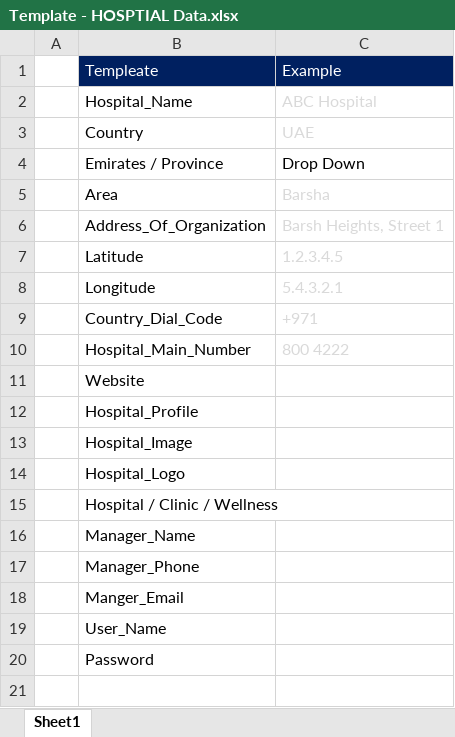
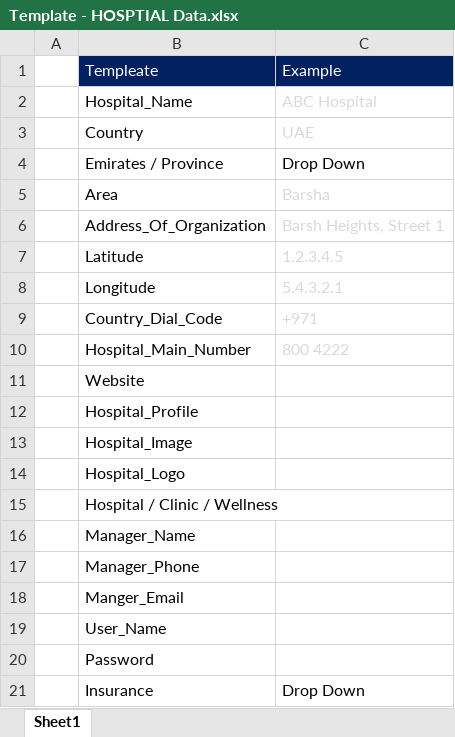
Before and after one commit to ajmal-mubarak/meetadr, an Excel workbook: Template - HOSPTIAL Data.xlsx, sheet Sheet1, drawn as a sheet; values as stored, in another font and other column widths than the file's, no borders; the diff names each change by its address in the sheet, - before the commit and + after, or states it on an @@ line.

Commit message:
Enhance insurance in hospital template, add custom option dropdown, match hero button sizes, show insurance first and adjust mobile search order

```diff
--- a/Template - HOSPTIAL Data.xlsx (sheet Sheet1)
+++ b/Template - HOSPTIAL Data.xlsx (sheet Sheet1)
+row 21:  | Insurance | Drop Down
```
Also changed, not shown: frontend/public/templates/Template - HOSPTIAL Data.xlsx, 8 other files.
